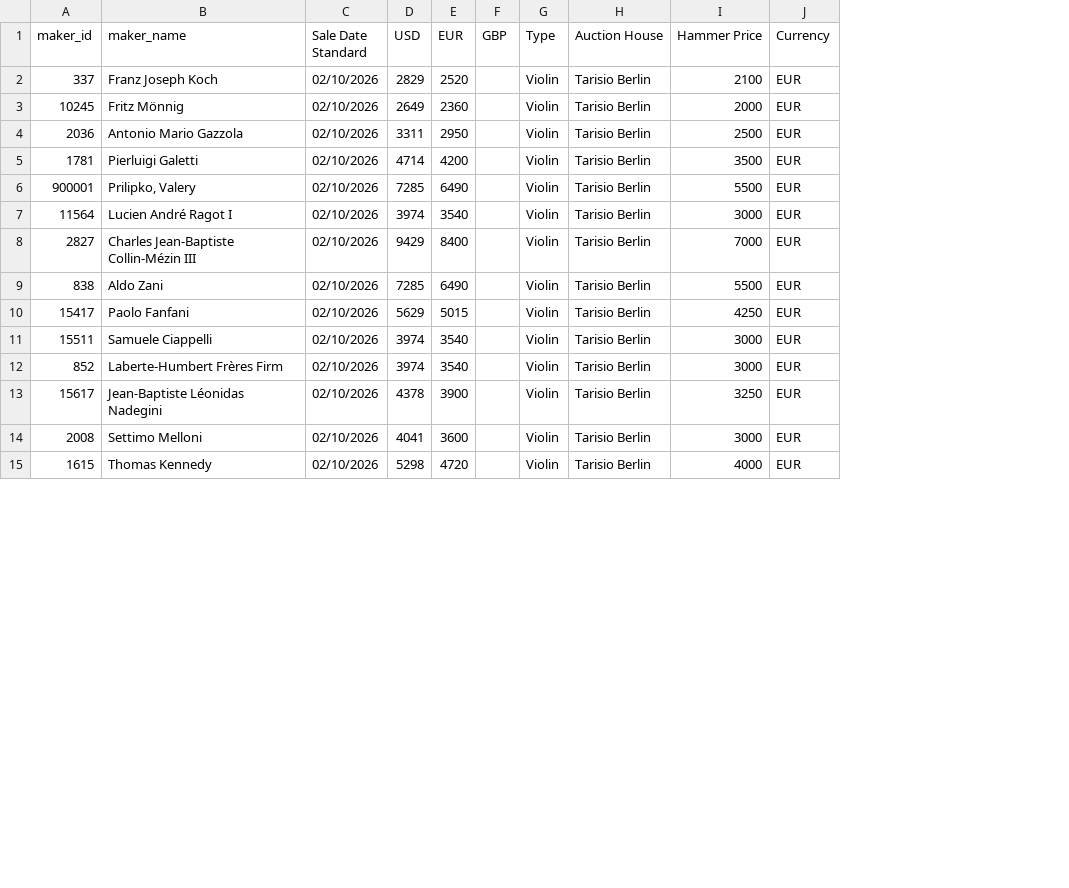
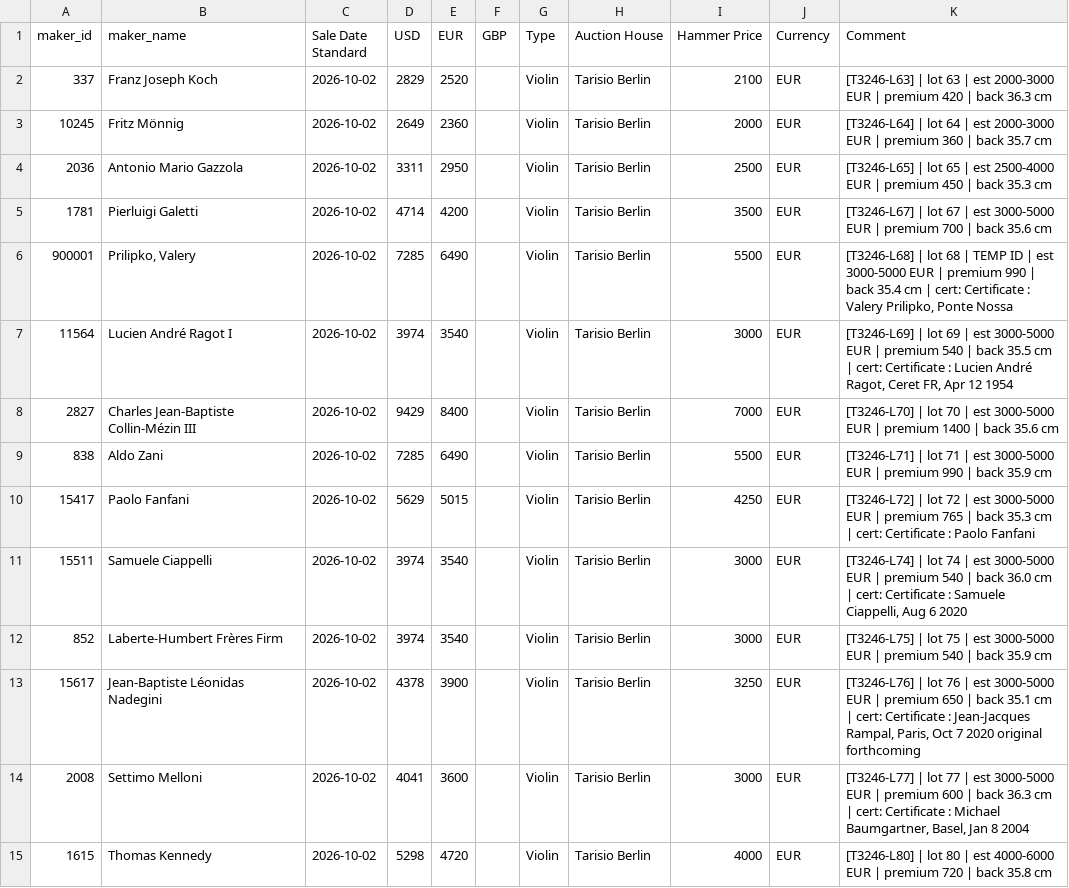
Before and after one commit to Frederic-LM/Violin-Auction-Trends-Analytics, a CSV file: Auction Houses/all_violin_sales_template.csv, drawn as a sheet; only a part is shown; the diff covers the shown part only; the diff names each change by its address in the sheet, - before the commit and + after, or states it on an @@ line.

Commit message:
Add files via upload

```diff
--- a/Auction Houses/all_violin_sales_template.csv
+++ b/Auction Houses/all_violin_sales_template.csv
+column K (Comment), rows 2-15: [T3246-L63] | lot 63 | est 2000-3000 EUR | premium 420 | back 36.3 cm | [T3246-L64] | lot 64 | est 2000-3000 EUR | premium 360 | back 35.7 cm | [T3246-L65] | lot 65 | est 2500-4000 EUR | premium 450 | back 35.3 cm | [T3246-L67] | lot 67 | est 3000-5000 EUR | premium 700 | back 35.6 cm | [T3246-L68] | lot 68 | TEMP ID | est 3000-5000 EUR | premium 990 | back 35.4 cm | cert: Certificate : Valery Prilipko, Ponte Nossa | [T3246-L69] | lot 69 | est 3000-5000 EUR | premium 540 | back 35.5 cm | cert: Certificate : Lucien André Ragot, Ceret FR, Apr 12 1954 | [T3246-L70] | lot 70 | est 3000-5000 EUR | premium 1400 | back 35.6 cm | [T3246-L71] | lot 71 | est 3000-5000 EUR | premium 990 | back 35.9 cm | [T3246-L72] | lot 72 | est 3000-5000 EUR | premium 765 | back 35.3 cm | cert: Certificate : Paolo Fanfani | [T3246-L74] | lot 74 | est 3000-5000 EUR | premium 540 | back 36.0 cm | cert: Certificate : Samuele Ciappelli, Aug 6 2020 | [T3246-L75] | lot 75 | est 3000-5000 EUR | premium 540 | back 35.9 cm | [T3246-L76] | lot 76 | est 3000-5000 EUR | premium 650 | back 35.1 cm | cert: Certificate : Jean-Jacques Rampal, Paris, Oct 7 2020 original forthcoming | [T3246-L77] | lot 77 | est 3000-5000 EUR | premium 600 | back 36.3 cm | cert: Certificate : Michael Baumgartner, Basel, Jan 8 2004 | [T3246-L80] | lot 80 | est 4000-6000 EUR | premium 720 | back 35.8 cm
-C2:C15 (Sale Date Standard): 02/10/2026
+C2:C15 (Sale Date Standard): 2026-10-02
```
Also changed, not shown: 27 edited cells elsewhere in this file.
